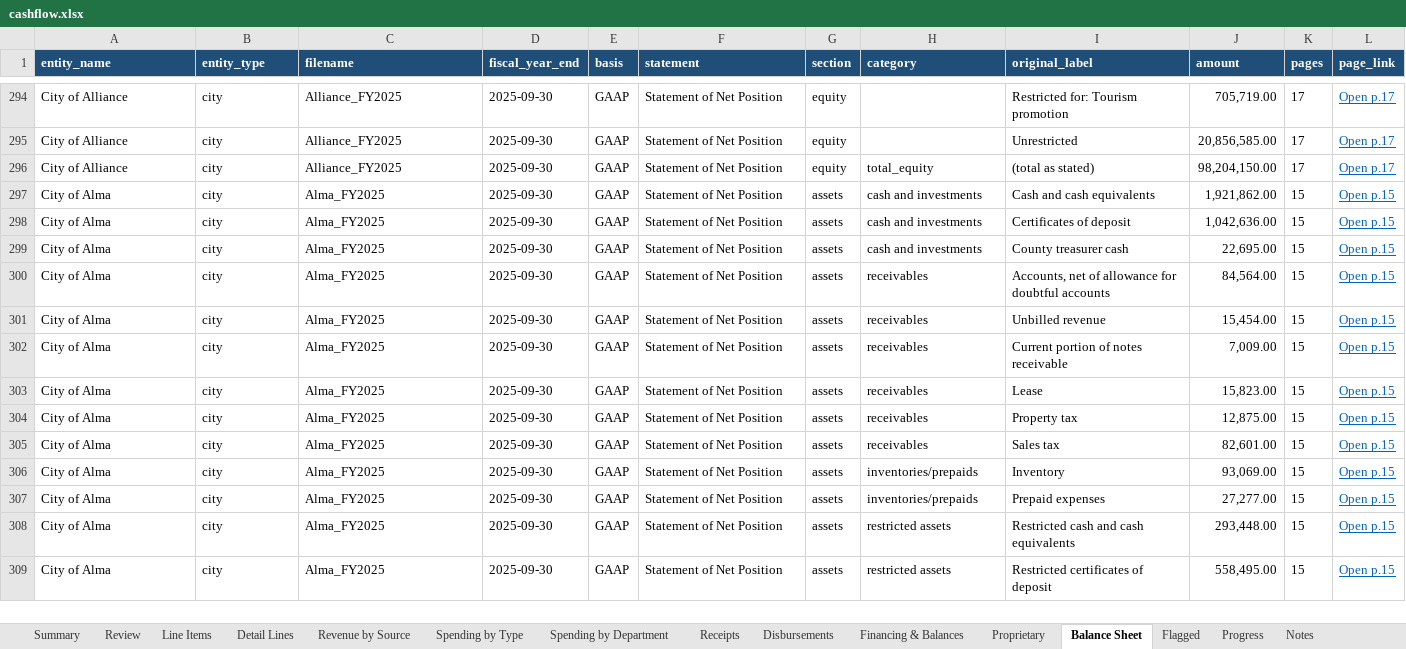
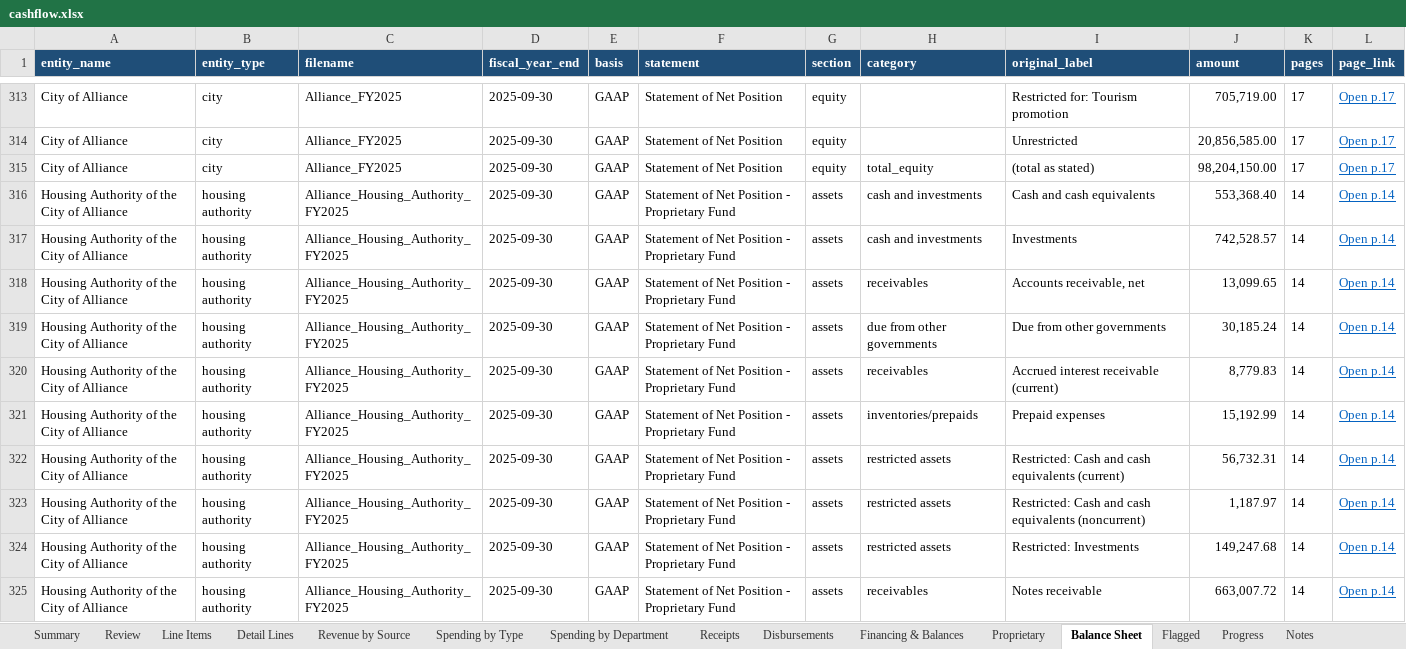
Before and after one commit to trltrl12/Nebraska-Audit, an Excel workbook: output/cashflow.xlsx, sheet Balance Sheet, drawn as a sheet; only a part is shown, gaps mark what is left out; the shorter side is filled out with more unchanged rows; values as stored, in another font and other column widths than the file's, no borders; the diff covers the shown part only; the diff names each change by its address in the sheet, - before the commit and + after, or states it on an @@ line.

```diff
--- a/output/cashflow.xlsx (sheet Balance Sheet)
+++ b/output/cashflow.xlsx (sheet Balance Sheet)
+row 316: Housing Authority of the City of Alliance | housing authority | Alliance_Housing_Authority_FY2025 | 2025-09-30 | GAAP | Statement of Net Position - Proprietary Fund | assets | cash and investments | Cash and cash equivalents | 553,368.40 | 14 | Open p.14
+row 317: Housing Authority of the City of Alliance | housing authority | Alliance_Housing_Authority_FY2025 | 2025-09-30 | GAAP | Statement of Net Position - Proprietary Fund | assets | cash and investments | Investments | 742,528.57 | 14 | Open p.14
+row 318: Housing Authority of the City of Alliance | housing authority | Alliance_Housing_Authority_FY2025 | 2025-09-30 | GAAP | Statement of Net Position - Proprietary Fund | assets | receivables | Accounts receivable, net | 13,099.65 | 14 | Open p.14
+row 319: Housing Authority of the City of Alliance | housing authority | Alliance_Housing_Authority_FY2025 | 2025-09-30 | GAAP | Statement of Net Position - Proprietary Fund | assets | due from other governments | Due from other governments | 30,185.24 | 14 | Open p.14
+row 320: Housing Authority of the City of Alliance | housing authority | Alliance_Housing_Authority_FY2025 | 2025-09-30 | GAAP | Statement of Net Position - Proprietary Fund | assets | receivables | Accrued interest receivable (current) | 8,779.83 | 14 | Open p.14
+row 321: Housing Authority of the City of Alliance | housing authority | Alliance_Housing_Authority_FY2025 | 2025-09-30 | GAAP | Statement of Net Position - Proprietary Fund | assets | inventories/prepaids | Prepaid expenses | 15,192.99 | 14 | Open p.14
+row 322: Housing Authority of the City of Alliance | housing authority | Alliance_Housing_Authority_FY2025 | 2025-09-30 | GAAP | Statement of Net Position - Proprietary Fund | assets | restricted assets | Restricted: Cash and cash equivalents (current) | 56,732.31 | 14 | Open p.14
+row 323: Housing Authority of the City of Alliance | housing authority | Alliance_Housing_Authority_FY2025 | 2025-09-30 | GAAP | Statement of Net Position - Proprietary Fund | assets | restricted assets | Restricted: Cash and cash equivalents (noncurrent) | 1,187.97 | 14 | Open p.14
+row 324: Housing Authority of the City of Alliance | housing authority | Alliance_Housing_Authority_FY2025 | 2025-09-30 | GAAP | Statement of Net Position - Proprietary Fund | assets | restricted assets | Restricted: Investments | 149,247.68 | 14 | Open p.14
+row 325: Housing Authority of the City of Alliance | housing authority | Alliance_Housing_Authority_FY2025 | 2025-09-30 | GAAP | Statement of Net Position - Proprietary Fund | assets | receivables | Notes receivable | 663,007.72 | 14 | Open p.14
```
Also changed, not shown: 51 added rows elsewhere in this sheet, sheet Detail Lines, sheet Line Items, sheet Spending by Department, sheet Financing & Balances, sheet Revenue by Source, sheet Disbursements, 6 more sheets, 30 other files.
